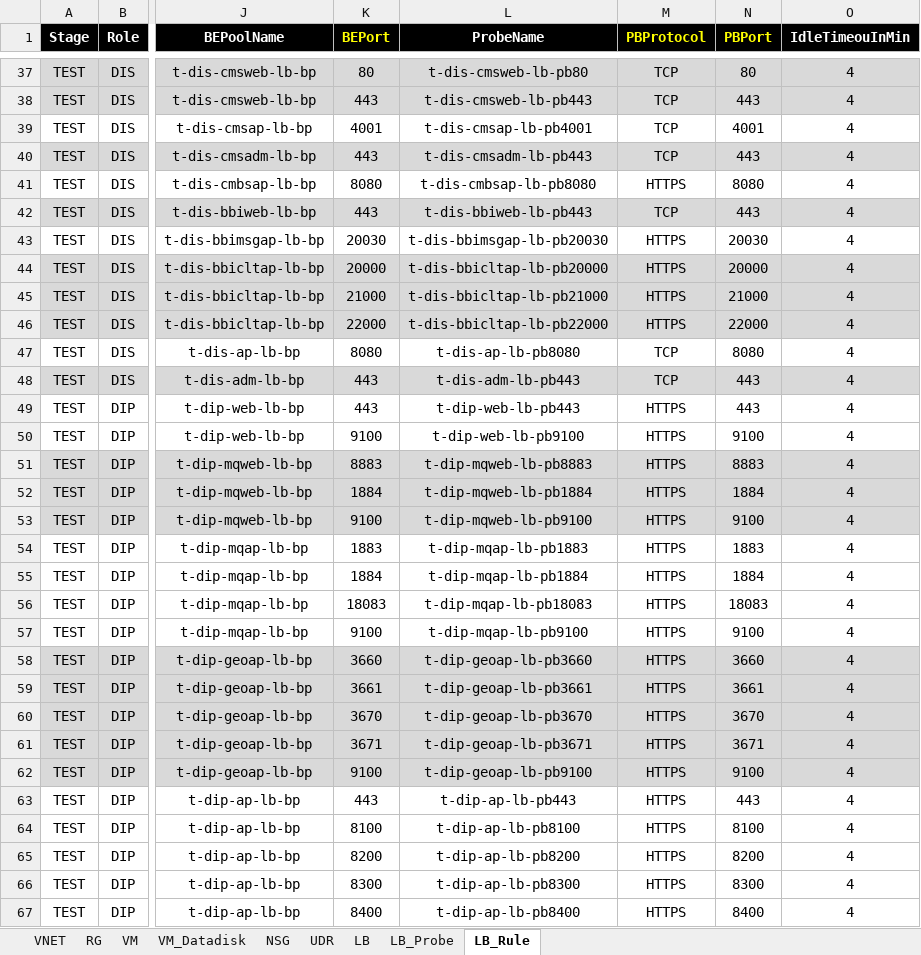
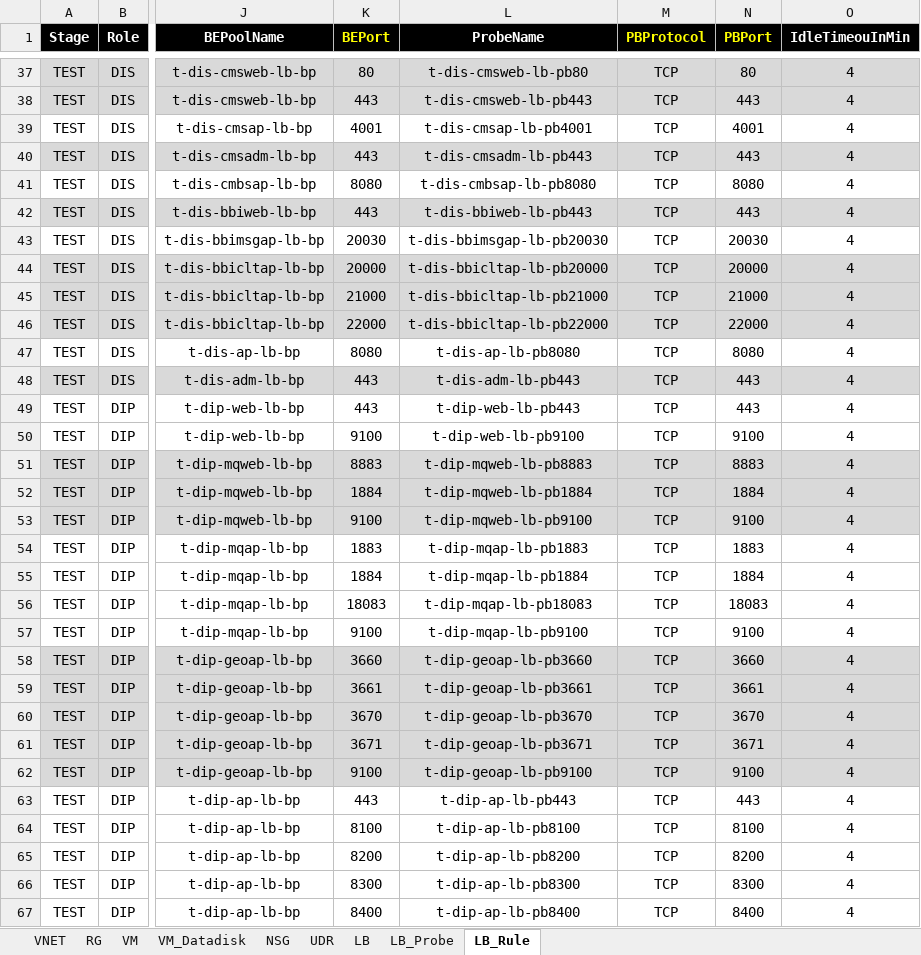
Before and after one commit to skpaek-git/hgi_resourceDeploy, an Excel workbook: 서버정보/20260521_리소스배포_테스트.xlsx, sheet LB_Rule, drawn as a sheet; only a part is shown, gaps mark what is left out; values as stored, in another font and other column widths than the file's, no borders; the diff covers the shown part only; the diff names each change by its address in the sheet, - before the commit and + after, or states it on an @@ line.

```diff
--- a/서버정보/20260521_리소스배포_테스트.xlsx (sheet LB_Rule)
+++ b/서버정보/20260521_리소스배포_테스트.xlsx (sheet LB_Rule)
-M41 (PBProtocol): HTTPS
+M41 (PBProtocol): TCP
-M43:M46 (PBProtocol): HTTPS
+M43:M46 (PBProtocol): TCP
-M49:M67 (PBProtocol): HTTPS
+M49:M67 (PBProtocol): TCP
```
Also changed, not shown: 50 edited cells elsewhere in this sheet, sheet LB_Probe, sheet LB, sheet VM, sheet NSG, sheet VM_Datadisk, 서버정보/20260422_리소스배포_개발.xlsx, 서버정보/20260601_리소스배포_운영.xlsx, 7 other files.
